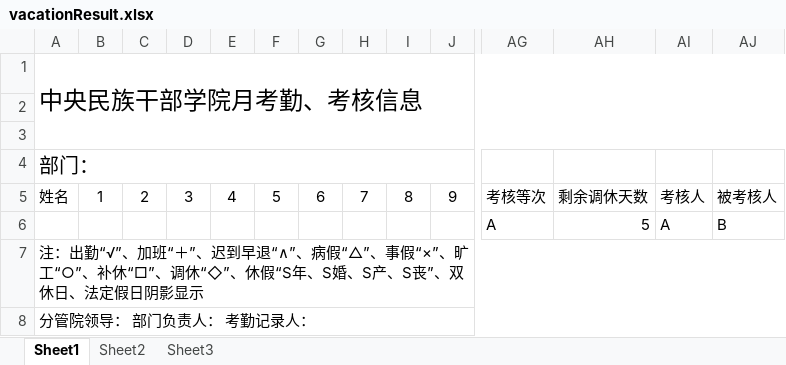
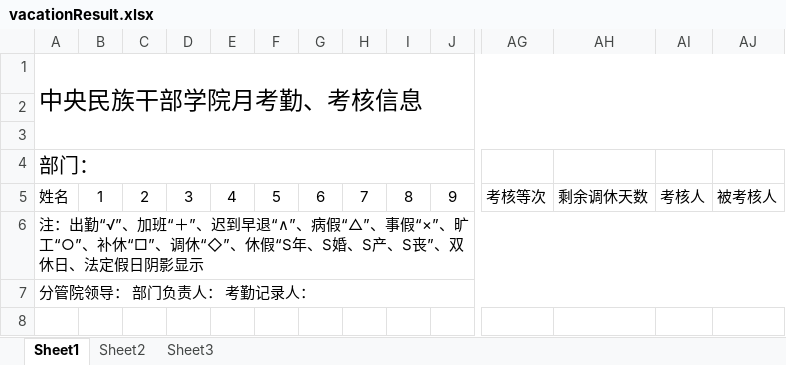
Before and after one commit to master1172/spring-shiro-training, an Excel workbook: src/main/resources/template/vacationResult.xlsx, sheet Sheet1, drawn as a sheet; only a part is shown, gaps mark what is left out; values as stored, in another font and other column widths than the file's, no borders; rows hold the shown columns only; the diff names each change by its address in the sheet, - before the commit and + after, or states it on an @@ line.

Commit message:
export excel

```diff
--- a/src/main/resources/template/vacationResult.xlsx (sheet Sheet1)
+++ b/src/main/resources/template/vacationResult.xlsx (sheet Sheet1)
-row 6:  |  |  |  |  |  |  |  |  |  | A | 5 | A | B
```
Also changed, not shown: 2 other files.
